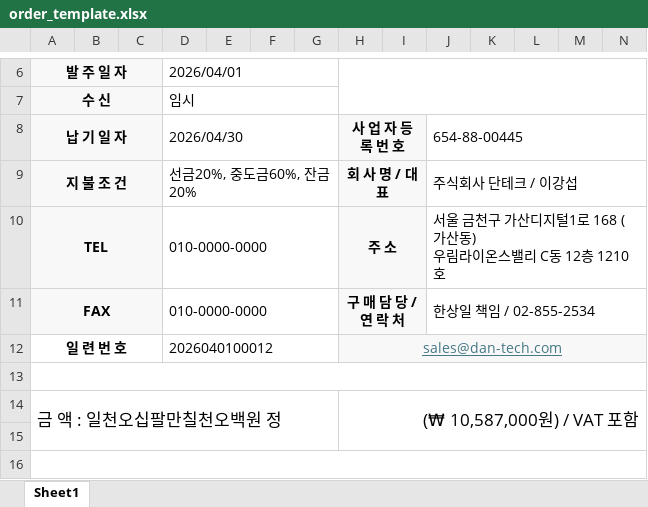
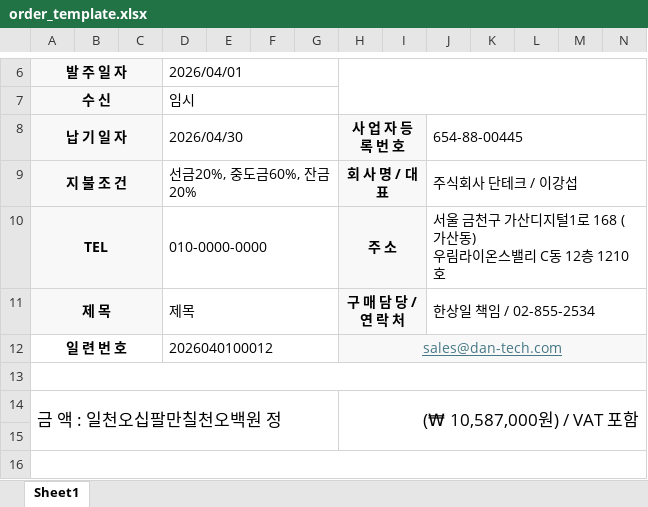
Before and after one commit to parrottkim/taskflow-backend, an Excel workbook: templates/order_template.xlsx, sheet Sheet1, drawn as a sheet; only a part is shown, gaps mark what is left out; values as stored, in another font and other column widths than the file's, no borders; charts and pictures not drawn; the diff names each change by its address in the sheet, - before the commit and + after, or states it on an @@ line.

```diff
--- a/templates/order_template.xlsx (sheet Sheet1)
+++ b/templates/order_template.xlsx (sheet Sheet1)
-A11 (발 주 일 자): FAX
+A11 (발 주 일 자): 제 목
-D11 (2026/04/01): 010-0000-0000
+D11 (2026/04/01): 제목
```
Also changed, not shown: 22 other files.
